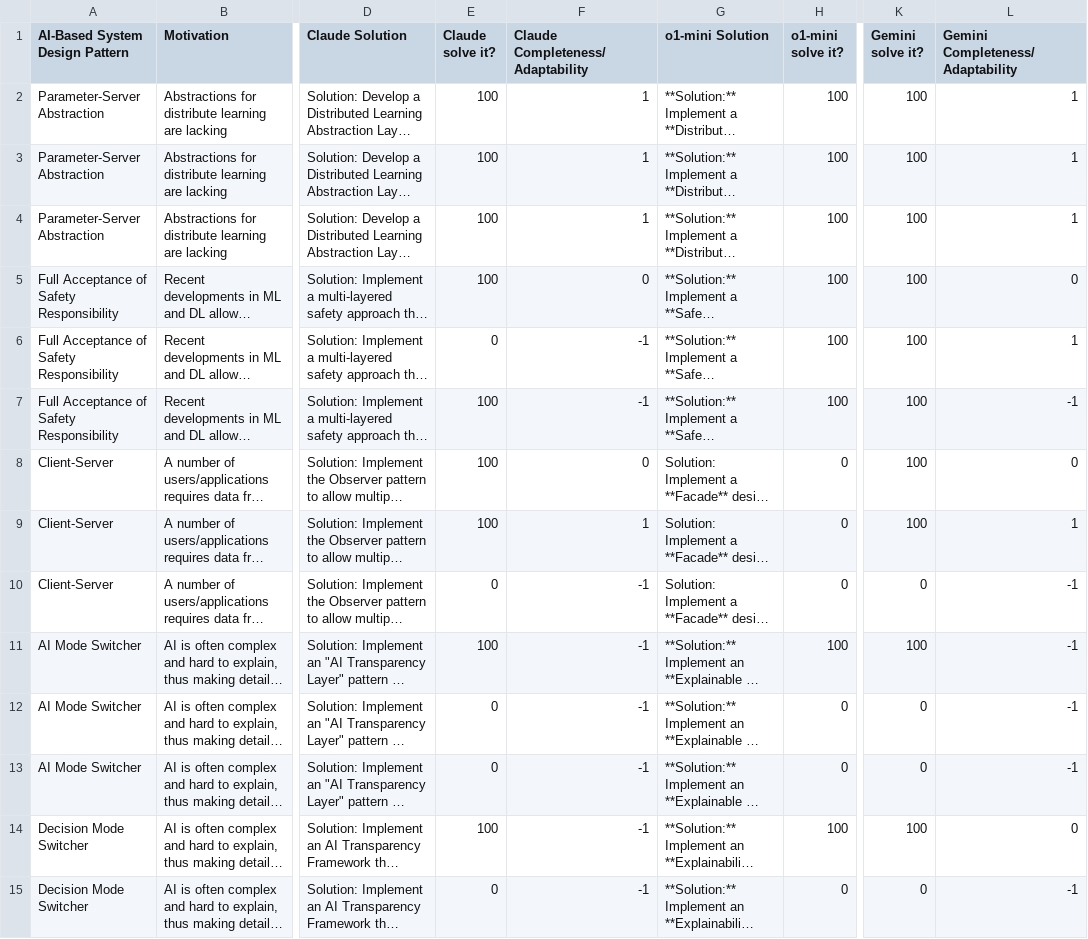
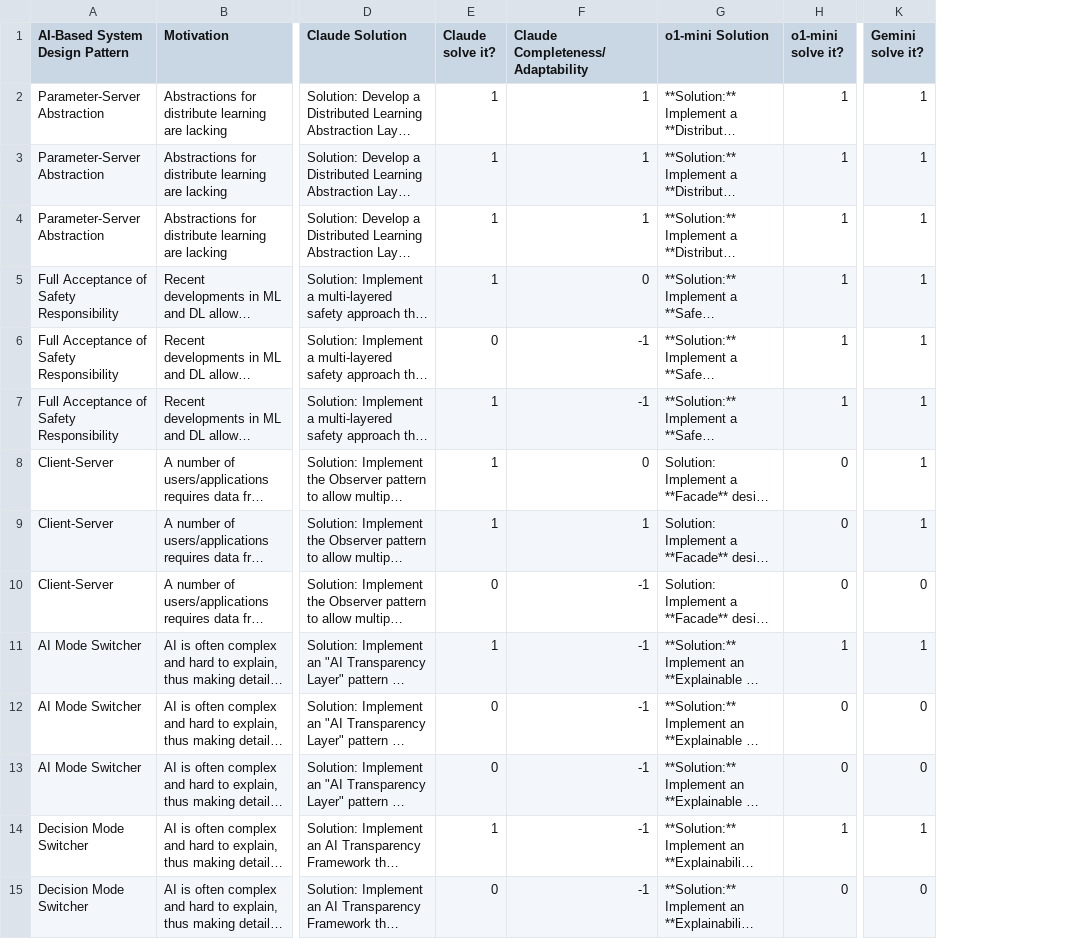
Before and after one commit to feliperodrigues116/llms_identify_ai_design_patterns, a CSV file: RQ2_csv/RQ2-qualitative-analysis-three-human-evaluators.csv, drawn as a sheet; only a part is shown, gaps mark what is left out; long unchanged cells end in …; the diff covers the shown part only; the diff names each change by its address in the sheet, - before the commit and + after, or states it on an @@ line.

```diff
--- a/RQ2_csv/RQ2-qualitative-analysis-three-human-evaluators.csv
+++ b/RQ2_csv/RQ2-qualitative-analysis-three-human-evaluators.csv
-column L (Gemini Completeness/Adaptability), rows 2-15: 1 | 1 | 1 | 0 | 1 | -1 | 0 | 1 | -1 | -1 | -1 | -1 | 0 | -1
-E2:E5 (Claude solve it?): 100
+E2:E5 (Claude solve it?): 1
-H2:H7 (o1-mini solve it?): 100
+H2:H7 (o1-mini solve it?): 1
-K2:K9 (Gemini solve it?): 100
+K2:K9 (Gemini solve it?): 1
-E7:E9 (Claude solve it?): 100
+E7:E9 (Claude solve it?): 1
-E11 (Claude solve it?): 100
+E11 (Claude solve it?): 1
-H11 (o1-mini solve it?): 100
+H11 (o1-mini solve it?): 1
-K11 (Gemini solve it?): 100
+K11 (Gemini solve it?): 1
-E14 (Claude solve it?): 100
+E14 (Claude solve it?): 1
-H14 (o1-mini solve it?): 100
+H14 (o1-mini solve it?): 1
-K14 (Gemini solve it?): 100
+K14 (Gemini solve it?): 1
```
Also changed, not shown: 130 edited cells elsewhere in this file, 2 other files.
